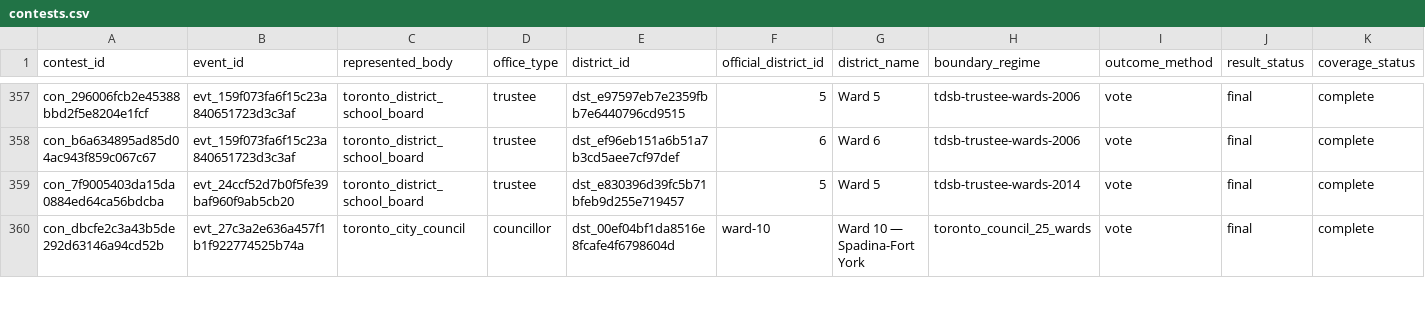
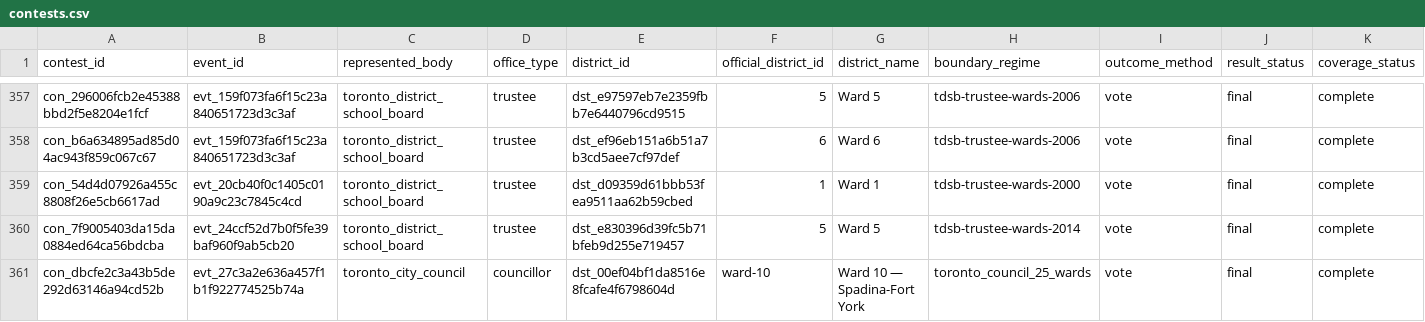
Before and after one commit to alexwolson/toronto-election-results, a CSV file: data/out/contests.csv, drawn as a sheet; only a part is shown, gaps mark what is left out; rows hold the shown columns only; the diff covers the shown part only; the diff names each change by its address in the sheet, - before the commit and + after, or states it on an @@ line.

```diff
--- a/data/out/contests.csv
+++ b/data/out/contests.csv
+row 359: con_54d4d07926a455c8808f26e5cb6617ad | evt_20cb40f0c1405c0190a9c23c7845c4cd | toronto_district_school_board | trustee | dst_d09359d61bbb53fea9511aa62b59cbed | 1 | Ward 1 | tdsb-trustee-wards-2000 | vote | final | complete
```
Also changed, not shown: 4 added rows elsewhere in this file, data/out/election_events.csv, data/out/endorsement_coverage.csv, 29 other files.
